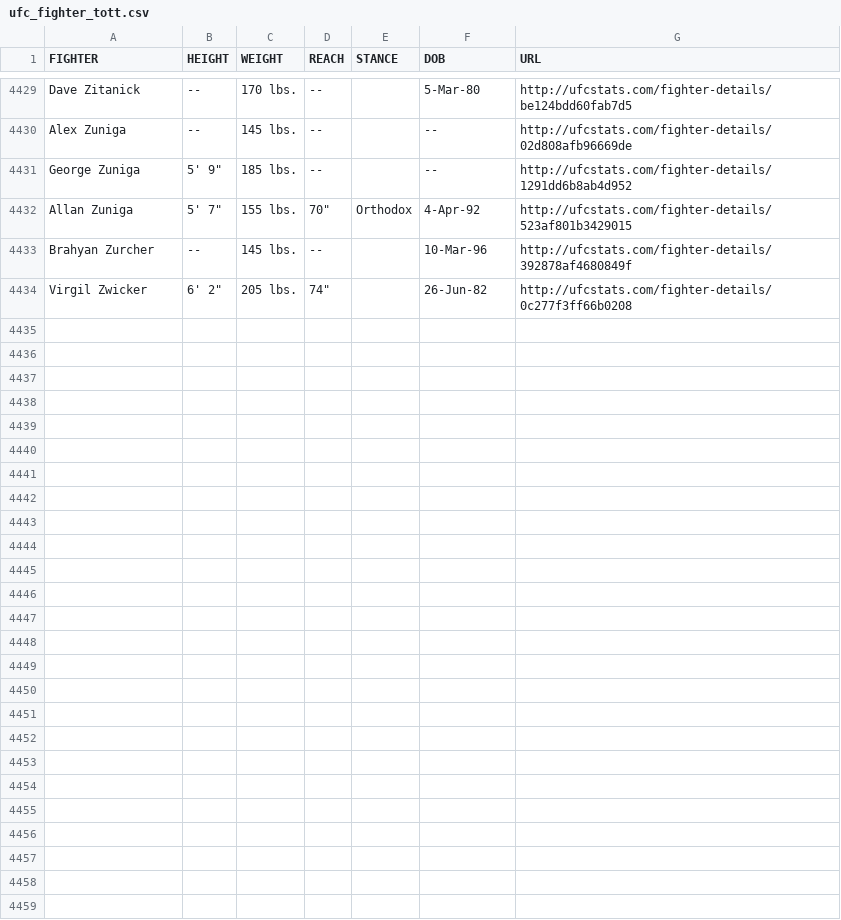
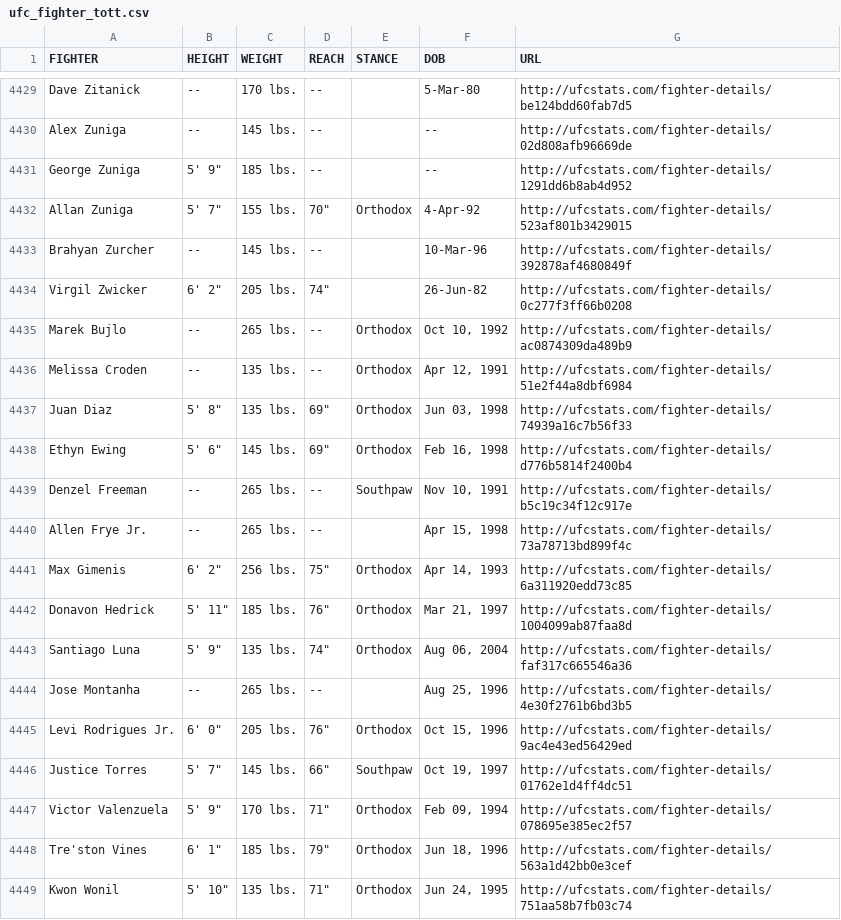
Before and after one commit to treyrachall10/ufc-fantasy-app, a CSV file: backend/data/raw/ufc_fighter_tott.csv, drawn as a sheet; only a part is shown, gaps mark what is left out; the diff names each change by its address in the sheet, - before the commit and + after, or states it on an @@ line.

```diff
--- a/backend/data/raw/ufc_fighter_tott.csv
+++ b/backend/data/raw/ufc_fighter_tott.csv
+row 4435: Marek Bujlo | -- | 265 lbs. | -- | Orthodox | Oct 10, 1992 | http://ufcstats.com/fighter-details/ac0874309da489b9
+row 4436: Melissa Croden | -- | 135 lbs. | -- | Orthodox | Apr 12, 1991 | http://ufcstats.com/fighter-details/51e2f44a8dbf6984
+row 4437: Juan Diaz | 5' 8" | 135 lbs. | 69" | Orthodox | Jun 03, 1998 | http://ufcstats.com/fighter-details/74939a16c7b56f33
+row 4438: Ethyn Ewing | 5' 6" | 145 lbs. | 69" | Orthodox | Feb 16, 1998 | http://ufcstats.com/fighter-details/d776b5814f2400b4
+row 4439: Denzel Freeman | -- | 265 lbs. | -- | Southpaw | Nov 10, 1991 | http://ufcstats.com/fighter-details/b5c19c34f12c917e
+row 4440: Allen Frye Jr. | -- | 265 lbs. | -- |  | Apr 15, 1998 | http://ufcstats.com/fighter-details/73a78713bd899f4c
+row 4441: Max Gimenis | 6' 2" | 256 lbs. | 75" | Orthodox | Apr 14, 1993 | http://ufcstats.com/fighter-details/6a311920edd73c85
+row 4442: Donavon Hedrick | 5' 11" | 185 lbs. | 76" | Orthodox | Mar 21, 1997 | http://ufcstats.com/fighter-details/1004099ab87faa8d
+row 4443: Santiago Luna | 5' 9" | 135 lbs. | 74" | Orthodox | Aug 06, 2004 | http://ufcstats.com/fighter-details/faf317c665546a36
+row 4444: Jose Montanha | -- | 265 lbs. | -- |  | Aug 25, 1996 | http://ufcstats.com/fighter-details/4e30f2761b6bd3b5
+row 4445: Levi Rodrigues Jr. | 6' 0" | 205 lbs. | 76" | Orthodox | Oct 15, 1996 | http://ufcstats.com/fighter-details/9ac4e43ed56429ed
+row 4446: Justice Torres | 5' 7" | 145 lbs. | 66" | Southpaw | Oct 19, 1997 | http://ufcstats.com/fighter-details/01762e1d4ff4dc51
+row 4447: Victor Valenzuela | 5' 9" | 170 lbs. | 71" | Orthodox | Feb 09, 1994 | http://ufcstats.com/fighter-details/078695e385ec2f57
+row 4448: Tre'ston Vines | 6' 1" | 185 lbs. | 79" | Orthodox | Jun 18, 1996 | http://ufcstats.com/fighter-details/563a1d42bb0e3cef
+row 4449: Kwon Wonil | 5' 10" | 135 lbs. | 71" | Orthodox | Jun 24, 1995 | http://ufcstats.com/fighter-details/751aa58b7fb03c74
```
Also changed, not shown: backend/data/clean/career_stats_clean.csv, backend/data/clean/event_data_clean.csv, 10 other files.
